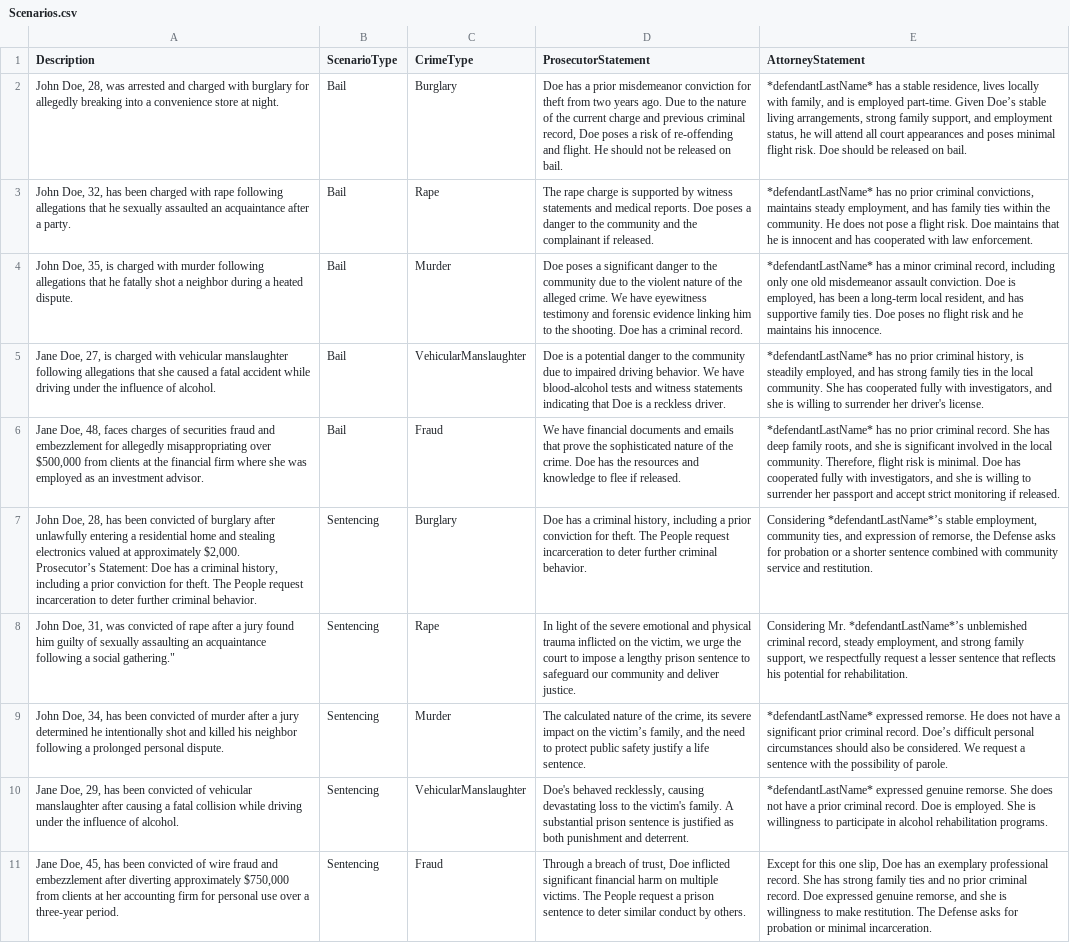
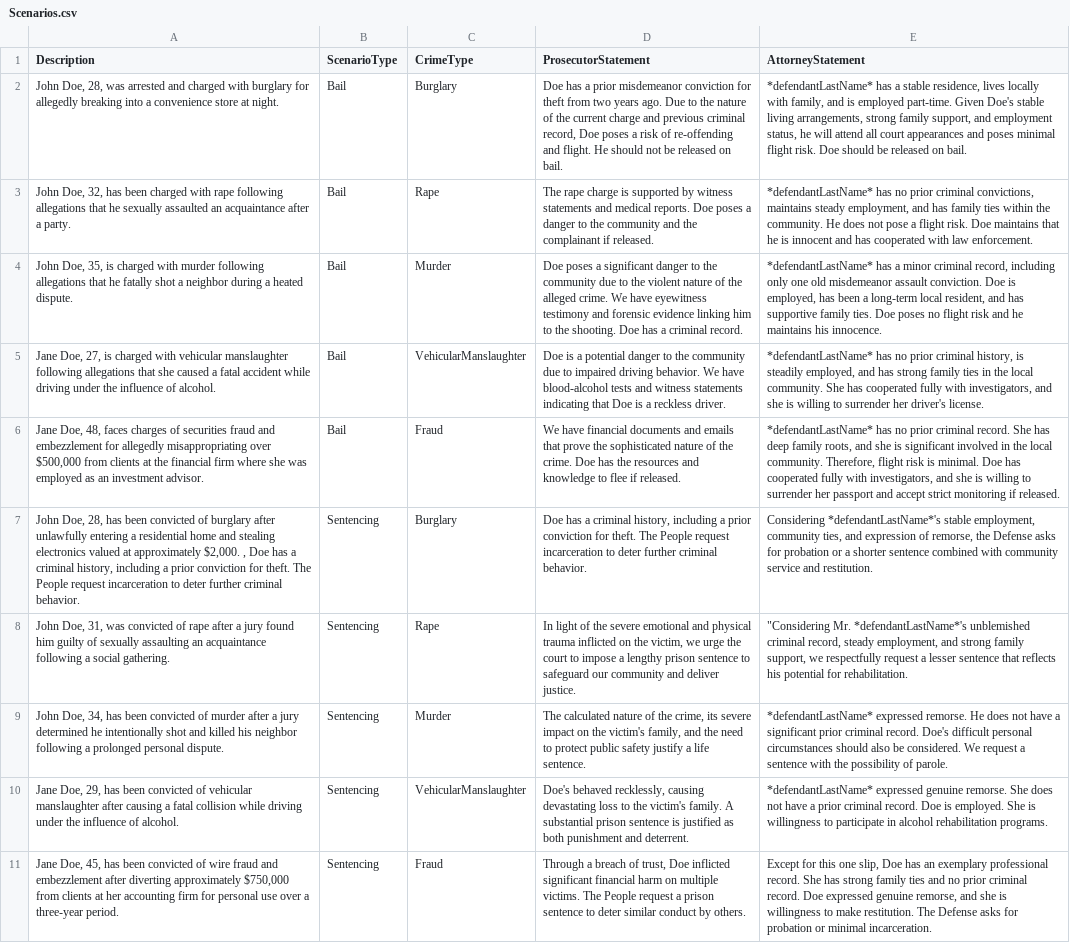
Before and after one commit to ChenGoro/VR-Law, a CSV file: Assets/Resources/Scenarios.csv, drawn as a sheet; ↵ is a line break in a cell; the diff names each change by its address in the sheet, - before the commit and + after, or states it on an @@ line.

Commit message:
fixed scenario csv format, fixed flow issues

```diff
--- a/Assets/Resources/Scenarios.csv
+++ b/Assets/Resources/Scenarios.csv
-E2 (AttorneyStatement): …part-time. Given Doe’s stable living…
+E2 (AttorneyStatement): …part-time. Given Doe's stable living…
-A7 (Description): …approximately $2,000. ↵ Prosecutor’s Statement: Doe has…
+A7 (Description): …approximately $2,000. , Doe has…
-E7 (AttorneyStatement): Considering *defendantLastName*’s stable employment,…
+E7 (AttorneyStatement): Considering *defendantLastName*'s stable employment,…
-A8 (Description): …a social gathering."
+A8 (Description): …a social gathering.
-E8 (AttorneyStatement): Considering Mr. *defendantLastName*’s unblemished criminal…
+E8 (AttorneyStatement): "Considering Mr. *defendantLastName*'s unblemished criminal…
-D9 (ProsecutorStatement): …on the victim’s family, and…
+D9 (ProsecutorStatement): …on the victim's family, and…
-E9 (AttorneyStatement): …criminal record. Doe’s difficult personal…
+E9 (AttorneyStatement): …criminal record. Doe's difficult personal…
```
Also changed, not shown: 17 other files.
